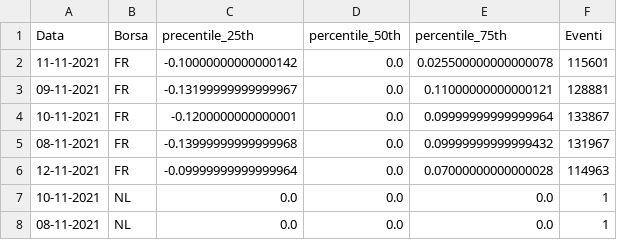
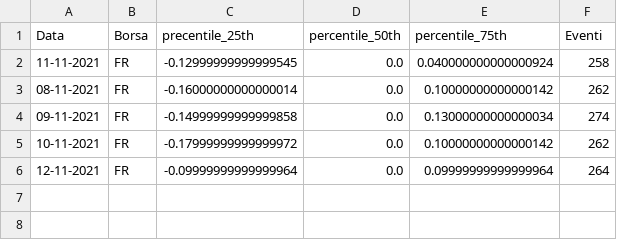
Before and after one commit to kobero98/SABD_Progetto1, a CSV file: Result/Query3.csv, drawn as a sheet.

Commit message:
Aggiornati risultati query 3

```diff
--- a/Result/Query3.csv
+++ b/Result/Query3.csv
@@ -1,8 +1,6 @@
 Data,Borsa,precentile_25th,percentile_50th,percentile_75th,Eventi
-11-11-2021,FR,-0.10000000000000142,0.0,0.025500000000000078,115601
-09-11-2021,FR,-0.13199999999999967,0.0,0.11000000000000121,128881
-10-11-2021,FR,-0.1200000000000001,0.0,0.09999999999999964,133867
-08-11-2021,FR,-0.13999999999999968,0.0,0.09999999999999432,131967
-12-11-2021,FR,-0.09999999999999964,0.0,0.07000000000000028,114963
-10-11-2021,NL,0.0,0.0,0.0,1
-08-11-2021,NL,0.0,0.0,0.0,1
+11-11-2021,FR,-0.12999999999999545,0.0,0.040000000000000924,258
+08-11-2021,FR,-0.16000000000000014,0.0,0.10000000000000142,262
+09-11-2021,FR,-0.14999999999999858,0.0,0.13000000000000034,274
+10-11-2021,FR,-0.17999999999999972,0.0,0.10000000000000142,262
+12-11-2021,FR,-0.09999999999999964,0.0,0.09999999999999964,264
```
